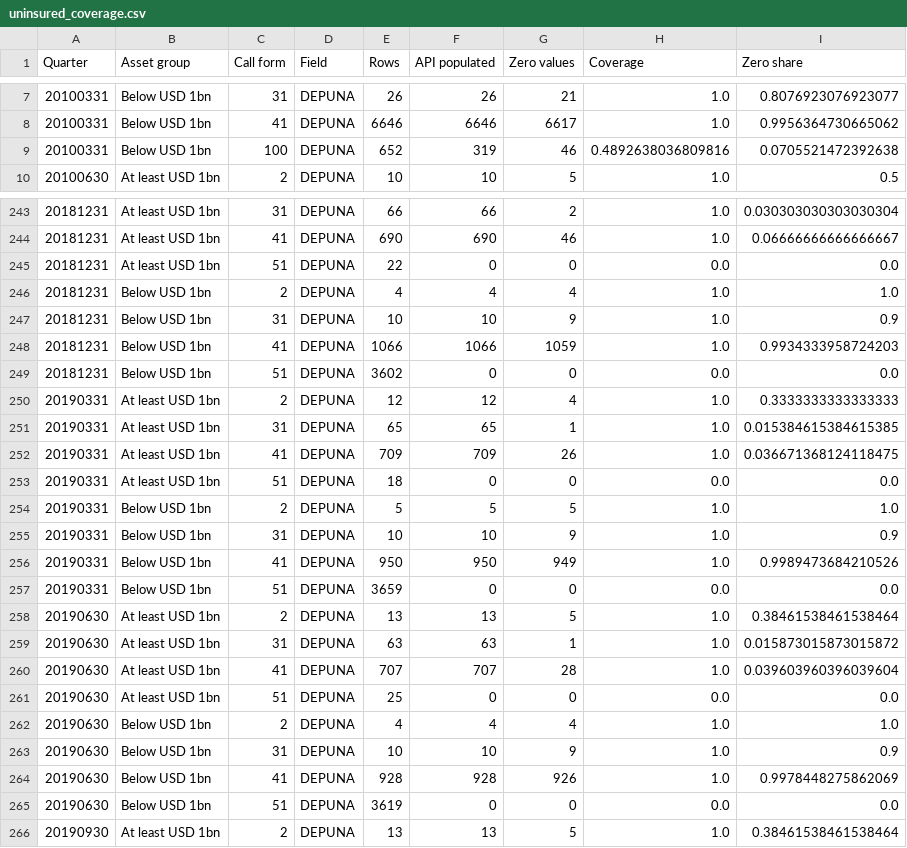
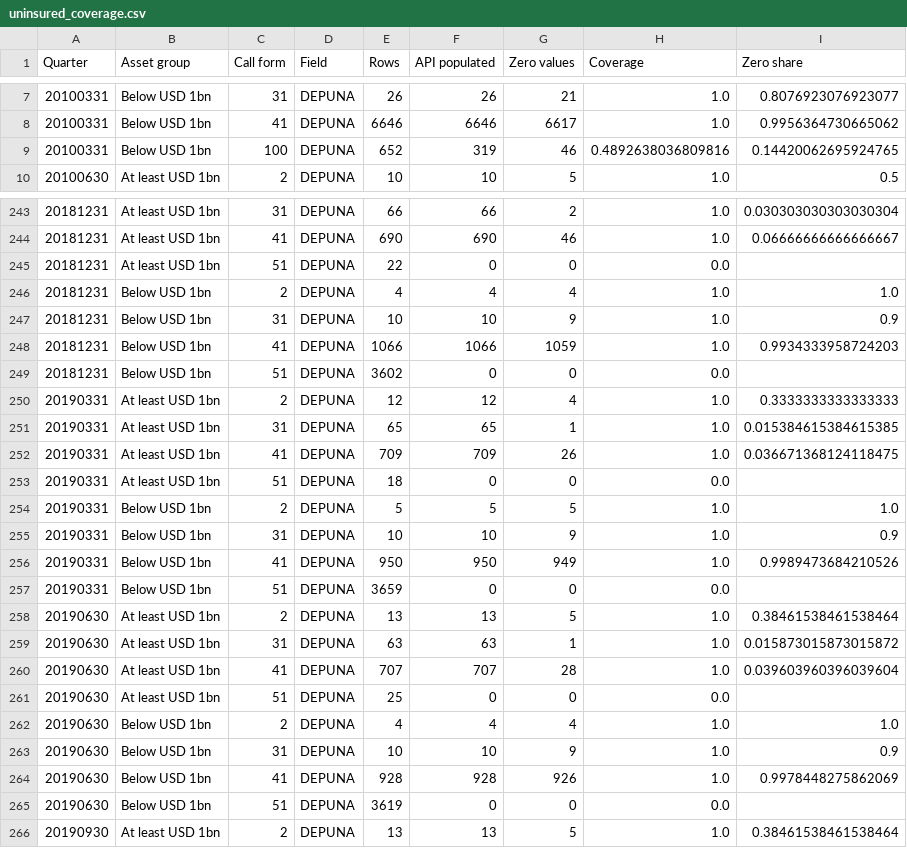
Before and after one commit to wmoore012/bank-deposit-forecasting, a CSV file: growth_outputs/masterclass/uninsured_coverage.csv, drawn as a sheet; only a part is shown, gaps mark what is left out; the diff covers the shown part only.

```diff
--- a/growth_outputs/masterclass/uninsured_coverage.csv
+++ b/growth_outputs/masterclass/uninsured_coverage.csv
@@ -8,3 +8,3 @@ Quarter,Asset group,Call form,Field,Rows,API populated,Zero values,Coverage,Zero
 20100331,Below USD 1bn,41,DEPUNA,6646,6646,6617,1.0,0.9956364730665062
-20100331,Below USD 1bn,100,DEPUNA,652,319,46,0.4892638036809816,0.0705521472392638
+20100331,Below USD 1bn,100,DEPUNA,652,319,46,0.4892638036809816,0.14420062695924765
 20100630,At least USD 1bn,2,DEPUNA,10,10,5,1.0,0.5
@@ -244,3 +244,3 @@ Quarter,Asset group,Call form,Field,Rows,API populated,Zero values,Coverage,Zero
 20181231,At least USD 1bn,41,DEPUNA,690,690,46,1.0,0.06666666666666667
-20181231,At least USD 1bn,51,DEPUNA,22,0,0,0.0,0.0
+20181231,At least USD 1bn,51,DEPUNA,22,0,0,0.0,
 20181231,Below USD 1bn,2,DEPUNA,4,4,4,1.0,1.0
@@ -248,3 +248,3 @@ Quarter,Asset group,Call form,Field,Rows,API populated,Zero values,Coverage,Zero
 20181231,Below USD 1bn,41,DEPUNA,1066,1066,1059,1.0,0.9934333958724203
-20181231,Below USD 1bn,51,DEPUNA,3602,0,0,0.0,0.0
+20181231,Below USD 1bn,51,DEPUNA,3602,0,0,0.0,
 20190331,At least USD 1bn,2,DEPUNA,12,12,4,1.0,0.3333333333333333
@@ -252,3 +252,3 @@ Quarter,Asset group,Call form,Field,Rows,API populated,Zero values,Coverage,Zero
 20190331,At least USD 1bn,41,DEPUNA,709,709,26,1.0,0.036671368124118475
-20190331,At least USD 1bn,51,DEPUNA,18,0,0,0.0,0.0
+20190331,At least USD 1bn,51,DEPUNA,18,0,0,0.0,
 20190331,Below USD 1bn,2,DEPUNA,5,5,5,1.0,1.0
@@ -256,3 +256,3 @@ Quarter,Asset group,Call form,Field,Rows,API populated,Zero values,Coverage,Zero
 20190331,Below USD 1bn,41,DEPUNA,950,950,949,1.0,0.9989473684210526
-20190331,Below USD 1bn,51,DEPUNA,3659,0,0,0.0,0.0
+20190331,Below USD 1bn,51,DEPUNA,3659,0,0,0.0,
 20190630,At least USD 1bn,2,DEPUNA,13,13,5,1.0,0.38461538461538464
@@ -260,3 +260,3 @@ Quarter,Asset group,Call form,Field,Rows,API populated,Zero values,Coverage,Zero
 20190630,At least USD 1bn,41,DEPUNA,707,707,28,1.0,0.039603960396039604
-20190630,At least USD 1bn,51,DEPUNA,25,0,0,0.0,0.0
+20190630,At least USD 1bn,51,DEPUNA,25,0,0,0.0,
 20190630,Below USD 1bn,2,DEPUNA,4,4,4,1.0,1.0
@@ -264,3 +264,3 @@ Quarter,Asset group,Call form,Field,Rows,API populated,Zero values,Coverage,Zero
 20190630,Below USD 1bn,41,DEPUNA,928,928,926,1.0,0.9978448275862069
-20190630,Below USD 1bn,51,DEPUNA,3619,0,0,0.0,0.0
+20190630,Below USD 1bn,51,DEPUNA,3619,0,0,0.0,
 20190930,At least USD 1bn,2,DEPUNA,13,13,5,1.0,0.38461538461538464
```
Also changed, not shown: 21 edited cells elsewhere in this file, 30 other files.
